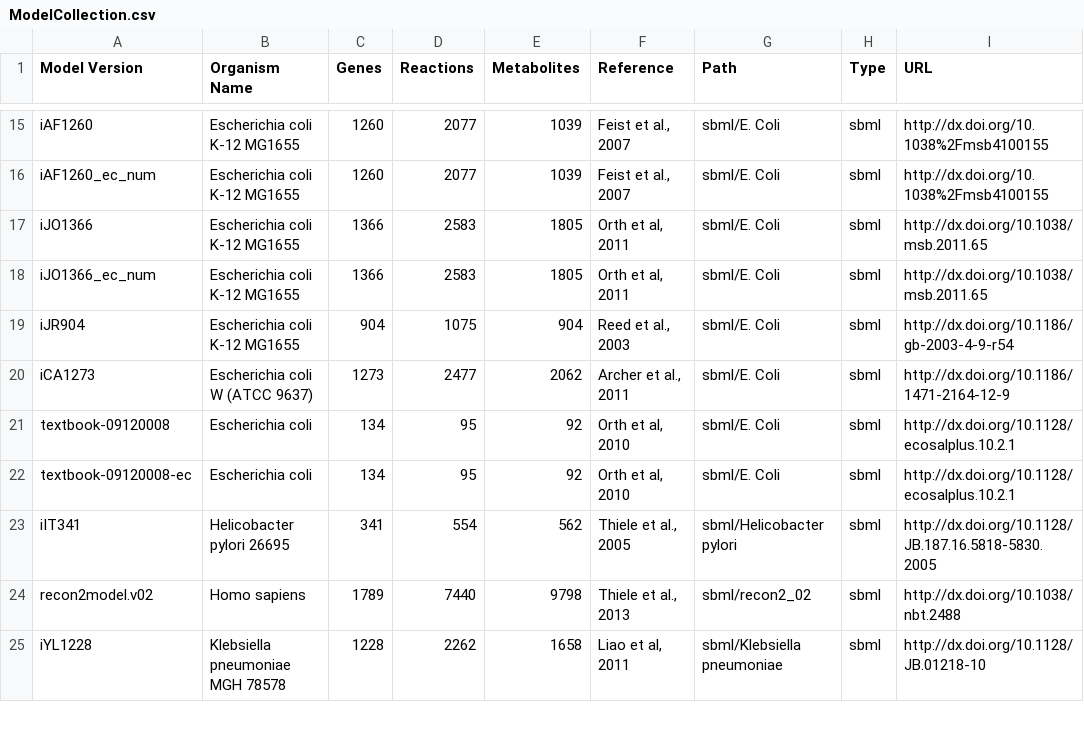
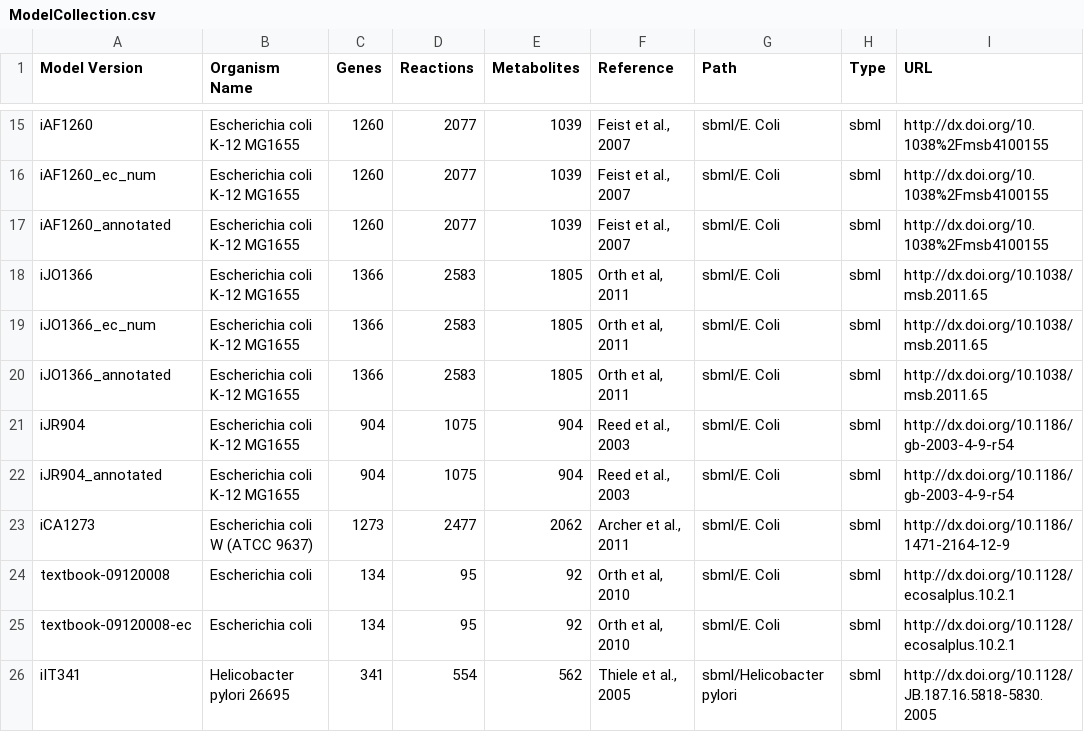
Before and after one commit to jimkell/mostSandbox, a CSV file: ModelCollection.csv, drawn as a sheet; only a part is shown, gaps mark what is left out; the shorter side is filled out with more unchanged rows.

Commit message:
Added annotated models - kegg ids, ec num

```diff
--- a/ModelCollection.csv
+++ b/ModelCollection.csv
@@ -16,5 +16,8 @@ iAF1260,Escherichia coli K-12 MG1655,1260,2077,1039,"Feist et al., 2007",sbml/E.
 iAF1260_ec_num,Escherichia coli K-12 MG1655,1260,2077,1039,"Feist et al., 2007",sbml/E. Coli,sbml,http://dx.doi.org/10.1038%2Fmsb4100155
+iAF1260_annotated,Escherichia coli K-12 MG1655,1260,2077,1039,"Feist et al., 2007",sbml/E. Coli,sbml,http://dx.doi.org/10.1038%2Fmsb4100155
 iJO1366,Escherichia coli K-12 MG1655,1366,2583,1805,"Orth et al, 2011",sbml/E. Coli,sbml,http://dx.doi.org/10.1038/msb.2011.65
 iJO1366_ec_num,Escherichia coli K-12 MG1655,1366,2583,1805,"Orth et al, 2011",sbml/E. Coli,sbml,http://dx.doi.org/10.1038/msb.2011.65
+iJO1366_annotated,Escherichia coli K-12 MG1655,1366,2583,1805,"Orth et al, 2011",sbml/E. Coli,sbml,http://dx.doi.org/10.1038/msb.2011.65
 iJR904,Escherichia coli K-12 MG1655,904,1075,904,"Reed et al., 2003",sbml/E. Coli,sbml,http://dx.doi.org/10.1186/gb-2003-4-9-r54
+iJR904_annotated,Escherichia coli K-12 MG1655,904,1075,904,"Reed et al., 2003",sbml/E. Coli,sbml,http://dx.doi.org/10.1186/gb-2003-4-9-r54
 iCA1273,Escherichia coli W (ATCC 9637),1273,2477,2062,"Archer et al., 2011",sbml/E. Coli,sbml,http://dx.doi.org/10.1186/1471-2164-12-9
```
Also changed, not shown: 3 other files.
